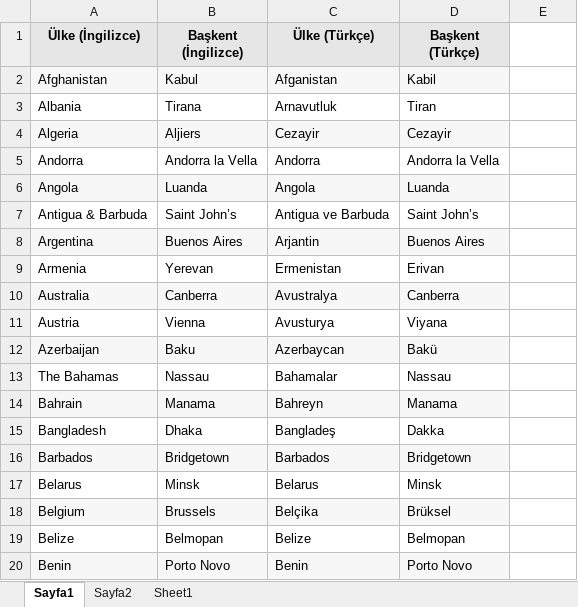
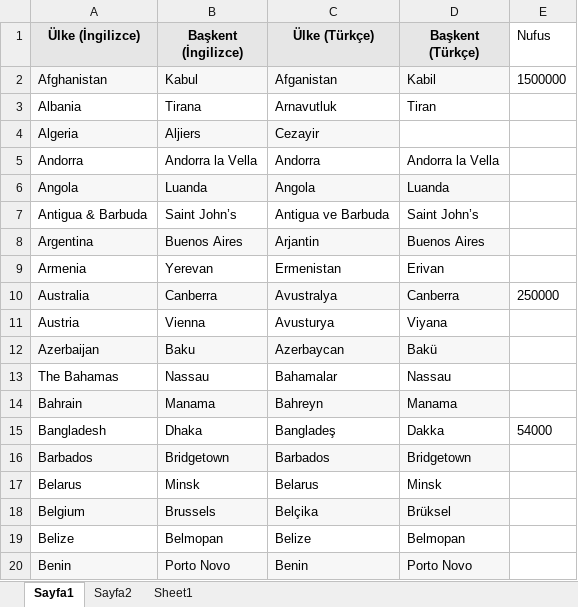
Before and after one commit to Mehmetbedrettinaktas/Maven, an Excel workbook: src/resources/ulkeler.xlsx, sheet Sayfa1, drawn as a sheet; only a part is shown; values as stored, in another font and other column widths than the file's, no borders; the diff names each change by its address in the sheet, - before the commit and + after, or states it on an @@ line.

```diff
--- a/src/resources/ulkeler.xlsx (sheet Sayfa1)
+++ b/src/resources/ulkeler.xlsx (sheet Sayfa1)
-E1: (empty)
+E1: Nufus
-E2 (Nufus): (empty)
+E2 (Nufus): 1500000
-D4 (Başkent (Türkçe)): Cezayir
+D4 (Başkent (Türkçe)): (empty)
-D4 fill: #F7F7F7
+D4 fill: none
-E10 (Nufus): (empty)
+E10 (Nufus): 250000
-E15 (Nufus): (empty)
+E15 (Nufus): 54000
```
Also changed, not shown: sheet Sayfa2, 18 other files.
